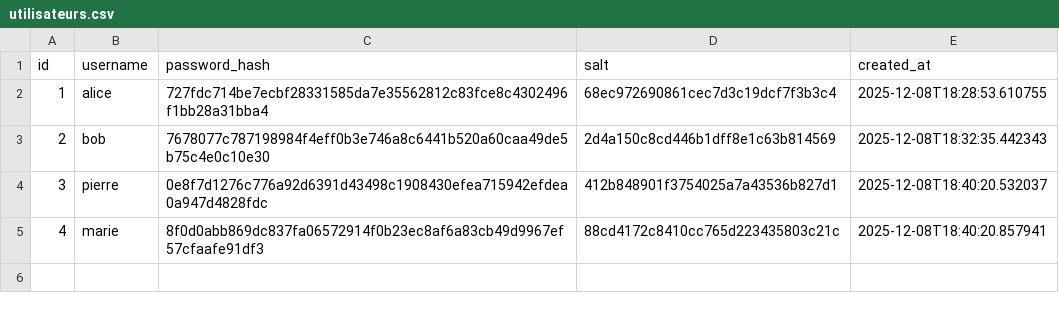
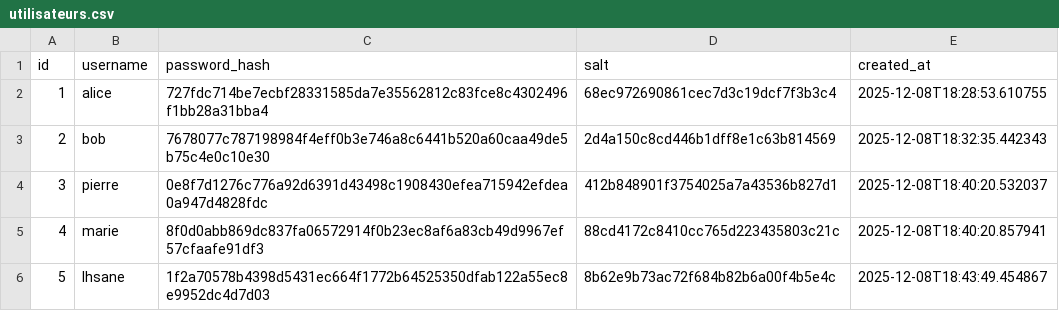
Before and after one commit to Ihsane-Mon/Projet_Python, a CSV file: data/utilisateurs.csv, drawn as a sheet.

```diff
--- a/data/utilisateurs.csv
+++ b/data/utilisateurs.csv
@@ -5 +5,2 @@ id,username,password_hash,salt,created_at
 4,marie,8f0d0abb869dc837fa06572914f0b23ec8af6a83cb49d9967ef57cfaafe91df3,88cd4172c8410cc765d223435803c21c,2025-12-08T18:40:20.857941
+5,Ihsane,1f2a70578b4398d5431ec664f1772b64525350dfab122a55ec8e9952dc4d7d03,8b62e9b73ac72f684b82b6a00f4b5e4c,2025-12-08T18:43:49.454867
```
Also changed, not shown: data/logs.csv, data/produits.csv, 1 other file.
